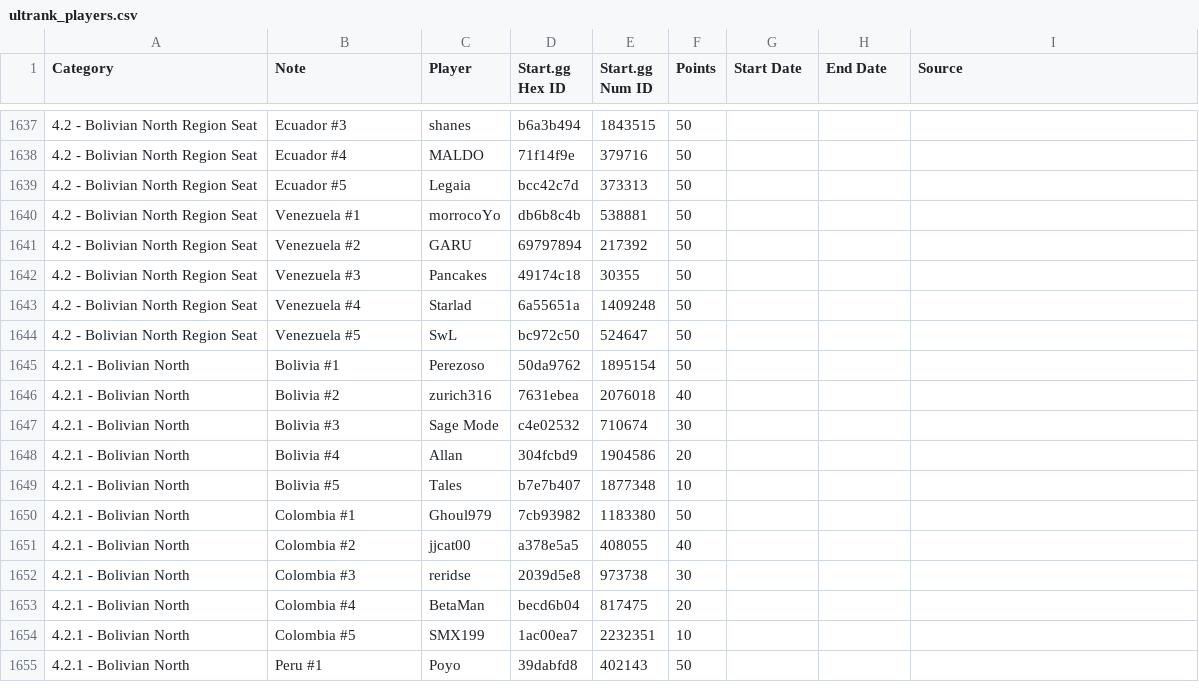
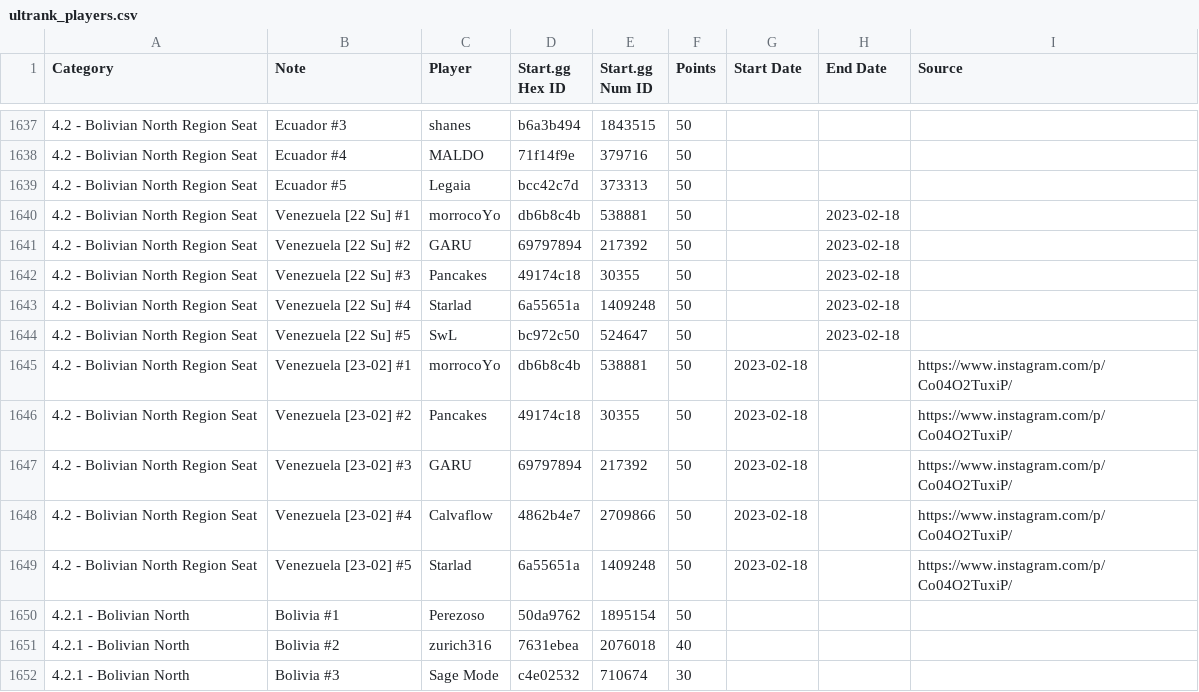
Before and after one commit to kenniky/ultrank-scoring, a CSV file: ultrank_players.csv, drawn as a sheet; only a part is shown, gaps mark what is left out; the shorter side is filled out with more unchanged rows.

```diff
--- a/ultrank_players.csv
+++ b/ultrank_players.csv
@@ -1639,7 +1639,12 @@ Category,Note,Player,Start.gg Hex ID,Start.gg Num ID,Points,Start Date,End Date,
 4.2 - Bolivian North Region Seat,Ecuador #5,Legaia,bcc42c7d,373313,50,,,
-4.2 - Bolivian North Region Seat,Venezuela #1,morrocoYo,db6b8c4b,538881,50,,,
-4.2 - Bolivian North Region Seat,Venezuela #2,GARU,69797894,217392,50,,,
-4.2 - Bolivian North Region Seat,Venezuela #3,Pancakes,49174c18,30355,50,,,
-4.2 - Bolivian North Region Seat,Venezuela #4,Starlad,6a55651a,1409248,50,,,
-4.2 - Bolivian North Region Seat,Venezuela #5,SwL,bc972c50,524647,50,,,
+4.2 - Bolivian North Region Seat,Venezuela [22 Su] #1,morrocoYo,db6b8c4b,538881,50,,2023-02-18,
+4.2 - Bolivian North Region Seat,Venezuela [22 Su] #2,GARU,69797894,217392,50,,2023-02-18,
+4.2 - Bolivian North Region Seat,Venezuela [22 Su] #3,Pancakes,49174c18,30355,50,,2023-02-18,
+4.2 - Bolivian North Region Seat,Venezuela [22 Su] #4,Starlad,6a55651a,1409248,50,,2023-02-18,
+4.2 - Bolivian North Region Seat,Venezuela [22 Su] #5,SwL,bc972c50,524647,50,,2023-02-18,
+4.2 - Bolivian North Region Seat,Venezuela [23-02] #1,morrocoYo,db6b8c4b,538881,50,2023-02-18,,https://www.instagram.com/p/Co04O2TuxiP/
+4.2 - Bolivian North Region Seat,Venezuela [23-02] #2,Pancakes,49174c18,30355,50,2023-02-18,,https://www.instagram.com/p/Co04O2TuxiP/
+4.2 - Bolivian North Region Seat,Venezuela [23-02] #3,GARU,69797894,217392,50,2023-02-18,,https://www.instagram.com/p/Co04O2TuxiP/
+4.2 - Bolivian North Region Seat,Venezuela [23-02] #4,Calvaflow,4862b4e7,2709866,50,2023-02-18,,https://www.instagram.com/p/Co04O2TuxiP/
+4.2 - Bolivian North Region Seat,Venezuela [23-02] #5,Starlad,6a55651a,1409248,50,2023-02-18,,https://www.instagram.com/p/Co04O2TuxiP/
 4.2.1 - Bolivian North,Bolivia #1,Perezoso,50da9762,1895154,50,,,
```
Also changed, not shown: ultrank_tags.csv.
